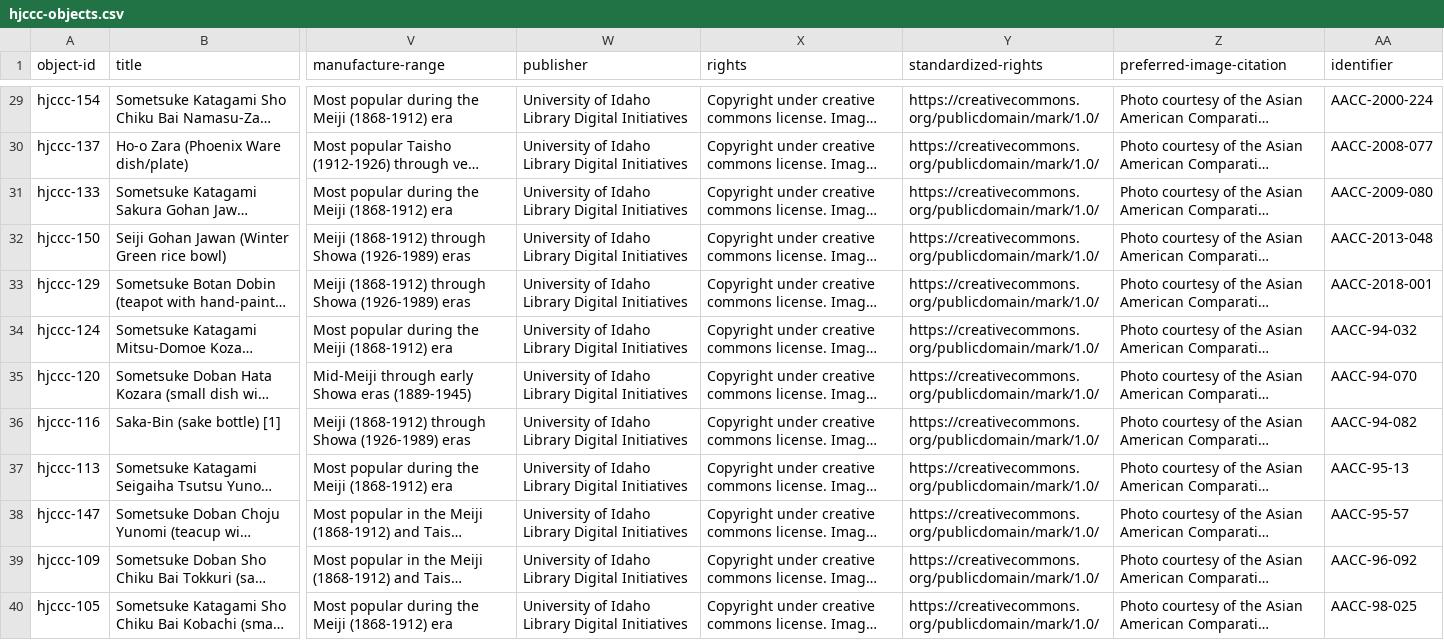
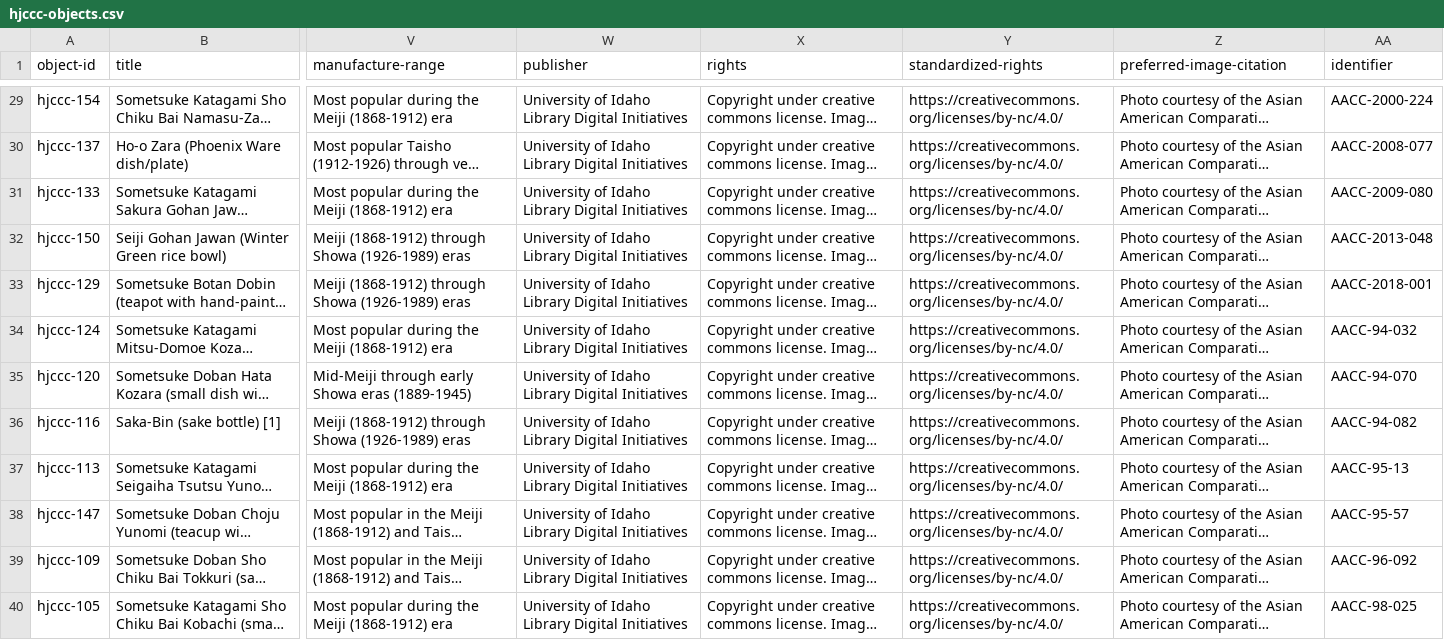
Before and after one commit to uidaholib/HJCCC_source, a CSV file: _data/hjccc-objects.csv, drawn as a sheet; only a part is shown, gaps mark what is left out; long unchanged cells end in …; the diff covers the shown part only; the diff names each change by its address in the sheet, - before the commit and + after, or states it on an @@ line.

Commit message:
Changed rights statement

```diff
--- a/_data/hjccc-objects.csv
+++ b/_data/hjccc-objects.csv
-Y29:Y40 (standardized-rights): https://creativecommons.org/publicdomain/mark/1.0/
+Y29:Y40 (standardized-rights): https://creativecommons.org/licenses/by-nc/4.0/
```
Also changed, not shown: 38 edited cells elsewhere in this file.
